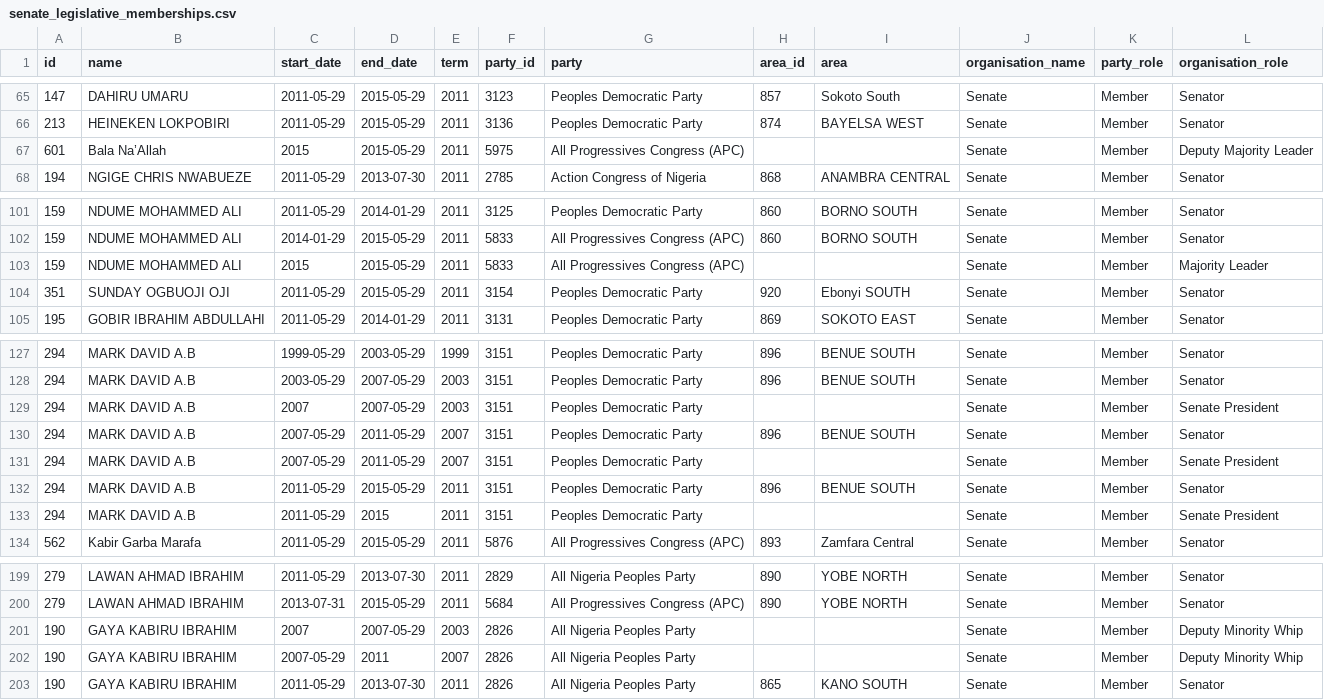
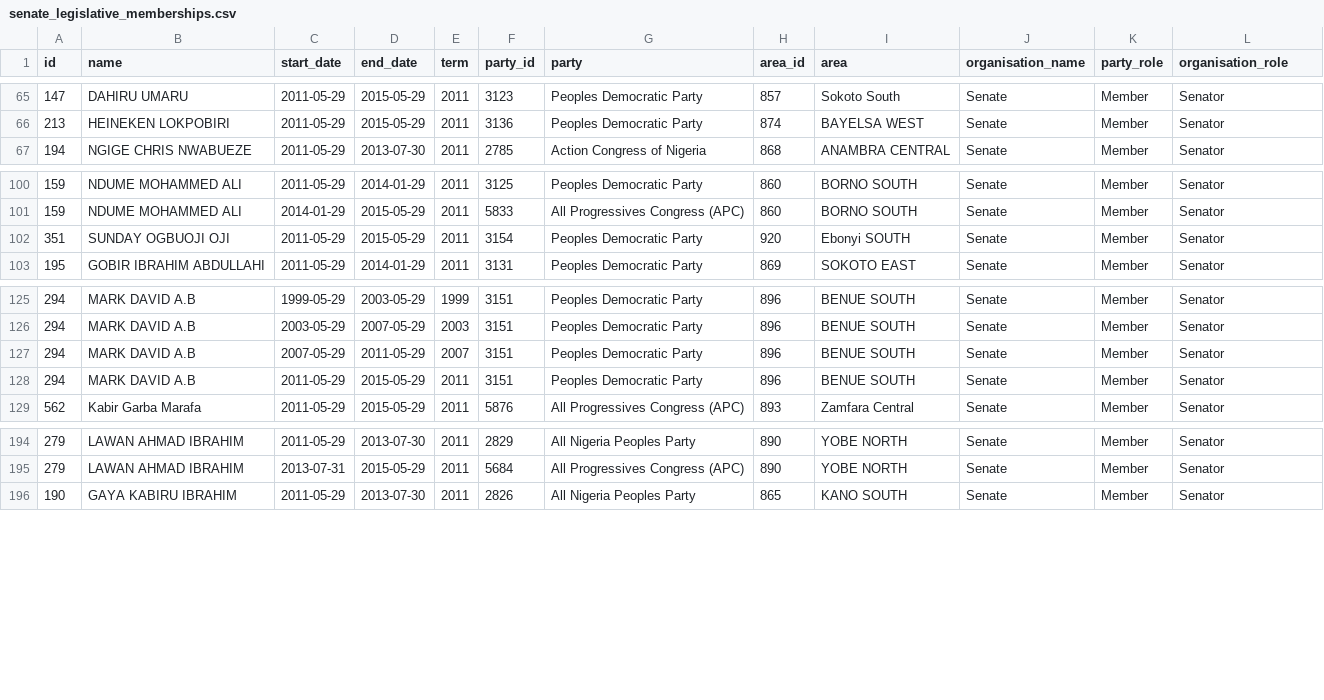
Before and after one commit to chrismytton/shineyoureye_data, a CSV file: senate_legislative_memberships.csv, drawn as a sheet; only a part is shown, gaps mark what is left out.

```diff
--- a/senate_legislative_memberships.csv
+++ b/senate_legislative_memberships.csv
@@ -66,3 +66,2 @@ id,name,start_date,end_date,term,party_id,party,area_id,area,organisation_name,p
 213,HEINEKEN LOKPOBIRI,2011-05-29,2015-05-29,2011,3136,Peoples Democratic Party,874,BAYELSA WEST,Senate,Member,Senator
-601,Bala Na’Allah,2015,2015-05-29,2011,5975,All Progressives Congress (APC),,,Senate,Member,Deputy Majority Leader
 194,NGIGE CHRIS NWABUEZE,2011-05-29,2013-07-30,2011,2785,Action Congress of Nigeria,868,ANAMBRA CENTRAL,Senate,Member,Senator
@@ -102,3 +101,2 @@ id,name,start_date,end_date,term,party_id,party,area_id,area,organisation_name,p
 159,NDUME MOHAMMED ALI,2014-01-29,2015-05-29,2011,5833,All Progressives Congress (APC),860,BORNO SOUTH,Senate,Member,Senator
-159,NDUME MOHAMMED ALI,2015,2015-05-29,2011,5833,All Progressives Congress (APC),,,Senate,Member,Majority Leader
 351,SUNDAY OGBUOJI OJI,2011-05-29,2015-05-29,2011,3154,Peoples Democratic Party,920,Ebonyi SOUTH,Senate,Member,Senator
@@ -128,7 +126,4 @@ id,name,start_date,end_date,term,party_id,party,area_id,area,organisation_name,p
 294,MARK DAVID A.B,2003-05-29,2007-05-29,2003,3151,Peoples Democratic Party,896,BENUE SOUTH,Senate,Member,Senator
-294,MARK DAVID A.B,2007,2007-05-29,2003,3151,Peoples Democratic Party,,,Senate,Member,Senate President
 294,MARK DAVID A.B,2007-05-29,2011-05-29,2007,3151,Peoples Democratic Party,896,BENUE SOUTH,Senate,Member,Senator
-294,MARK DAVID A.B,2007-05-29,2011-05-29,2007,3151,Peoples Democratic Party,,,Senate,Member,Senate President
 294,MARK DAVID A.B,2011-05-29,2015-05-29,2011,3151,Peoples Democratic Party,896,BENUE SOUTH,Senate,Member,Senator
-294,MARK DAVID A.B,2011-05-29,2015,2011,3151,Peoples Democratic Party,,,Senate,Member,Senate President
 562,Kabir Garba Marafa,2011-05-29,2015-05-29,2011,5876,All Progressives Congress (APC),893,Zamfara Central,Senate,Member,Senator
@@ -200,4 +195,2 @@ id,name,start_date,end_date,term,party_id,party,area_id,area,organisation_name,p
 279,LAWAN AHMAD IBRAHIM,2013-07-31,2015-05-29,2011,5684,All Progressives Congress (APC),890,YOBE NORTH,Senate,Member,Senator
-190,GAYA KABIRU IBRAHIM,2007,2007-05-29,2003,2826,All Nigeria Peoples Party,,,Senate,Member,Deputy Minority Whip
-190,GAYA KABIRU IBRAHIM,2007-05-29,2011,2007,2826,All Nigeria Peoples Party,,,Senate,Member,Deputy Minority Whip
 190,GAYA KABIRU IBRAHIM,2011-05-29,2013-07-30,2011,2826,All Nigeria Peoples Party,865,KANO SOUTH,Senate,Member,Senator
```
Also changed, not shown: reps_legislative_memberships.csv.
